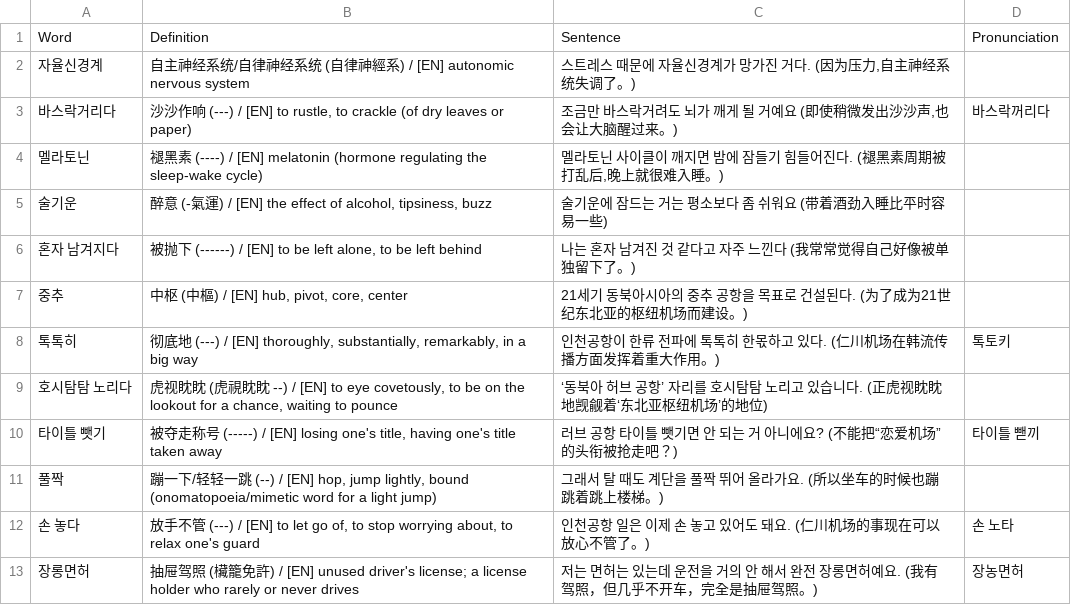
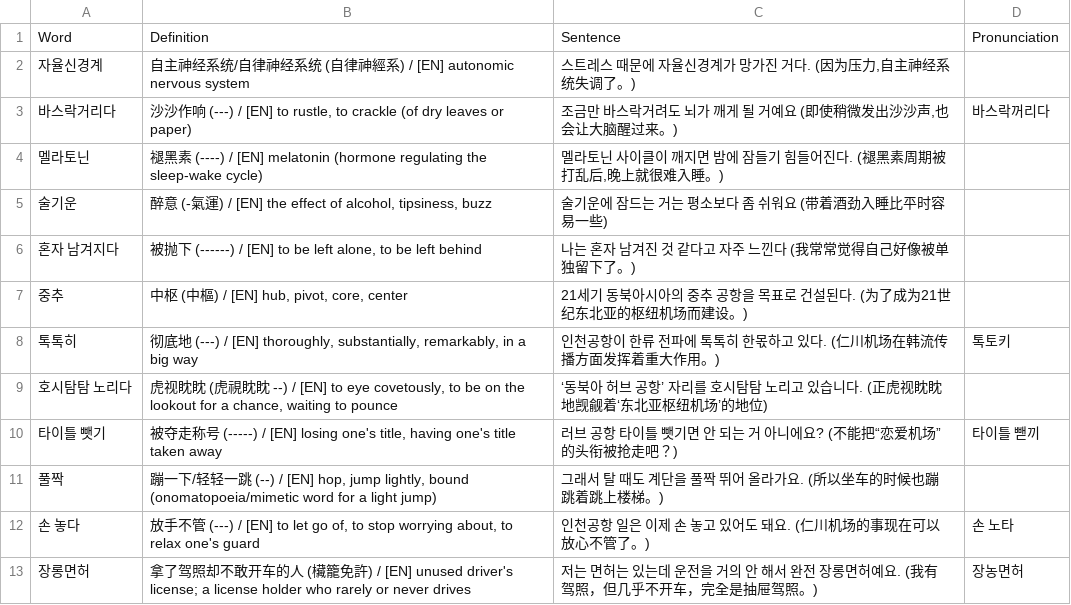
Before and after one commit to sinhong96/Korean-FlashCard-Web, a CSV file: vocablist_csv/20260725_01_LIST_Bot.csv, drawn as a sheet.

Commit message:
Bot: set 장롱면허 中文 to 拿了驾照却不敢开车的人

```diff
--- a/vocablist_csv/20260725_01_LIST_Bot.csv
+++ b/vocablist_csv/20260725_01_LIST_Bot.csv
@@ -12,2 +12,2 @@ Word,Definition,Sentence,Pronunciation
 손 놓다,"放手不管 (---) / [EN] to let go of, to stop worrying about, to relax one's guard",인천공항 일은 이제 손 놓고 있어도 돼요. (仁川机场的事现在可以放心不管了。),손 노타
-장롱면허,抽屉驾照 (欌籠免許) / [EN] unused driver's license; a license holder who rarely or never drives,저는 면허는 있는데 운전을 거의 안 해서 완전 장롱면허예요. (我有驾照，但几乎不开车，完全是抽屉驾照。),장농면허
+장롱면허,拿了驾照却不敢开车的人 (欌籠免許) / [EN] unused driver's license; a license holder who rarely or never drives,저는 면허는 있는데 운전을 거의 안 해서 완전 장롱면허예요. (我有驾照，但几乎不开车，完全是抽屉驾照。),장농면허
```
